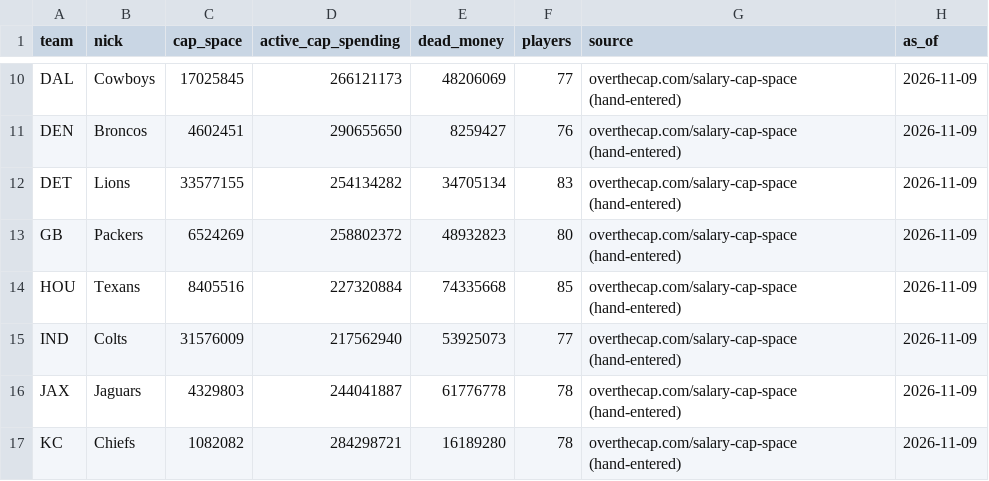
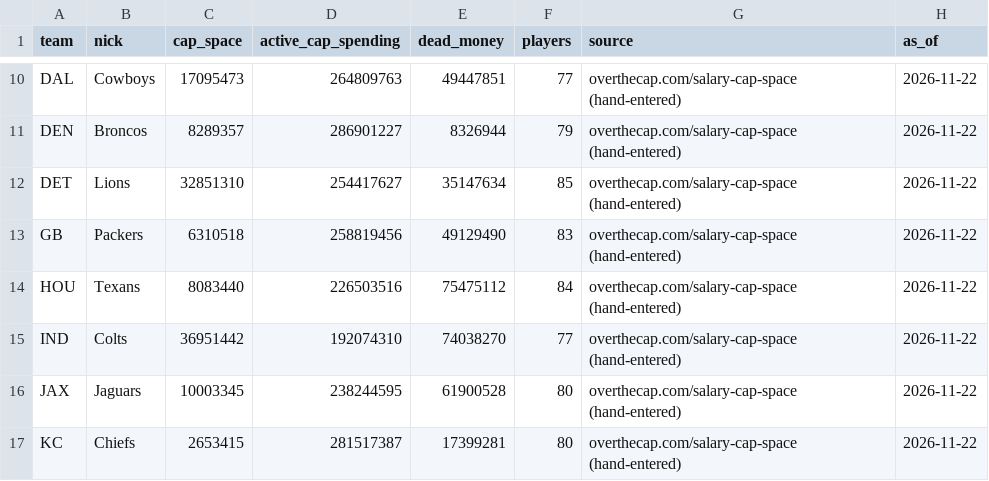
Before and after one commit to jrcates-dev/active-salary-cap-roster-tracker, a CSV file: pipeline/src/captracker/data/reference/otc_team_totals_2026.csv, drawn as a sheet; only a part is shown, gaps mark what is left out; the diff covers the shown part only; the diff names each change by its address in the sheet, - before the commit and + after, or states it on an @@ line.

```diff
--- a/pipeline/src/captracker/data/reference/otc_team_totals_2026.csv
+++ b/pipeline/src/captracker/data/reference/otc_team_totals_2026.csv
-C10 (cap_space): 17025845
+C10 (cap_space): 17095473
-D10 (active_cap_spending): 266121173
+D10 (active_cap_spending): 264809763
-E10 (dead_money): 48206069
+E10 (dead_money): 49447851
-H10:H17 (as_of): 2026-11-09
+H10:H17 (as_of): 2026-11-22
-C11 (cap_space): 4602451
+C11 (cap_space): 8289357
-D11 (active_cap_spending): 290655650
+D11 (active_cap_spending): 286901227
-E11 (dead_money): 8259427
+E11 (dead_money): 8326944
-F11 (players): 76
+F11 (players): 79
-C12 (cap_space): 33577155
+C12 (cap_space): 32851310
-D12 (active_cap_spending): 254134282
+D12 (active_cap_spending): 254417627
-E12 (dead_money): 34705134
+E12 (dead_money): 35147634
-F12 (players): 83
+F12 (players): 85
-C13 (cap_space): 6524269
+C13 (cap_space): 6310518
-D13 (active_cap_spending): 258802372
+D13 (active_cap_spending): 258819456
-E13 (dead_money): 48932823
+E13 (dead_money): 49129490
-F13 (players): 80
+F13 (players): 83
-C14 (cap_space): 8405516
+C14 (cap_space): 8083440
-D14 (active_cap_spending): 227320884
+D14 (active_cap_spending): 226503516
-E14 (dead_money): 74335668
+E14 (dead_money): 75475112
-F14 (players): 85
+F14 (players): 84
-C15 (cap_space): 31576009
+C15 (cap_space): 36951442
-D15 (active_cap_spending): 217562940
+D15 (active_cap_spending): 192074310
-E15 (dead_money): 53925073
+E15 (dead_money): 74038270
-C16 (cap_space): 4329803
+C16 (cap_space): 10003345
-D16 (active_cap_spending): 244041887
+D16 (active_cap_spending): 238244595
-E16 (dead_money): 61776778
+E16 (dead_money): 61900528
-F16:F17 (players): 78
+F16:F17 (players): 80
-C17 (cap_space): 1082082
+C17 (cap_space): 2653415
-D17 (active_cap_spending): 284298721
+D17 (active_cap_spending): 281517387
-E17 (dead_money): 16189280
+E17 (dead_money): 17399281
```
Also changed, not shown: 115 edited cells elsewhere in this file, pipeline/src/captracker/data/reference/known_gaps_2026.csv, pipeline/src/captracker/data/reference/otc_dead_money_2026.csv, 1 other file.
